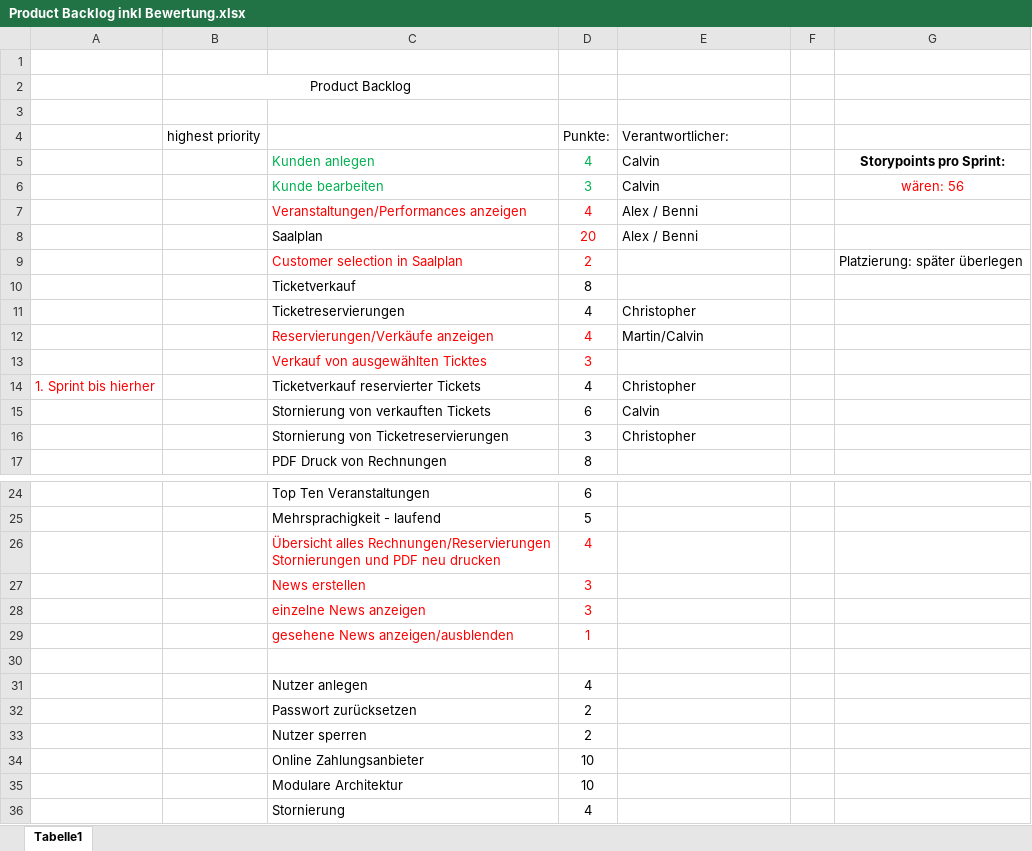
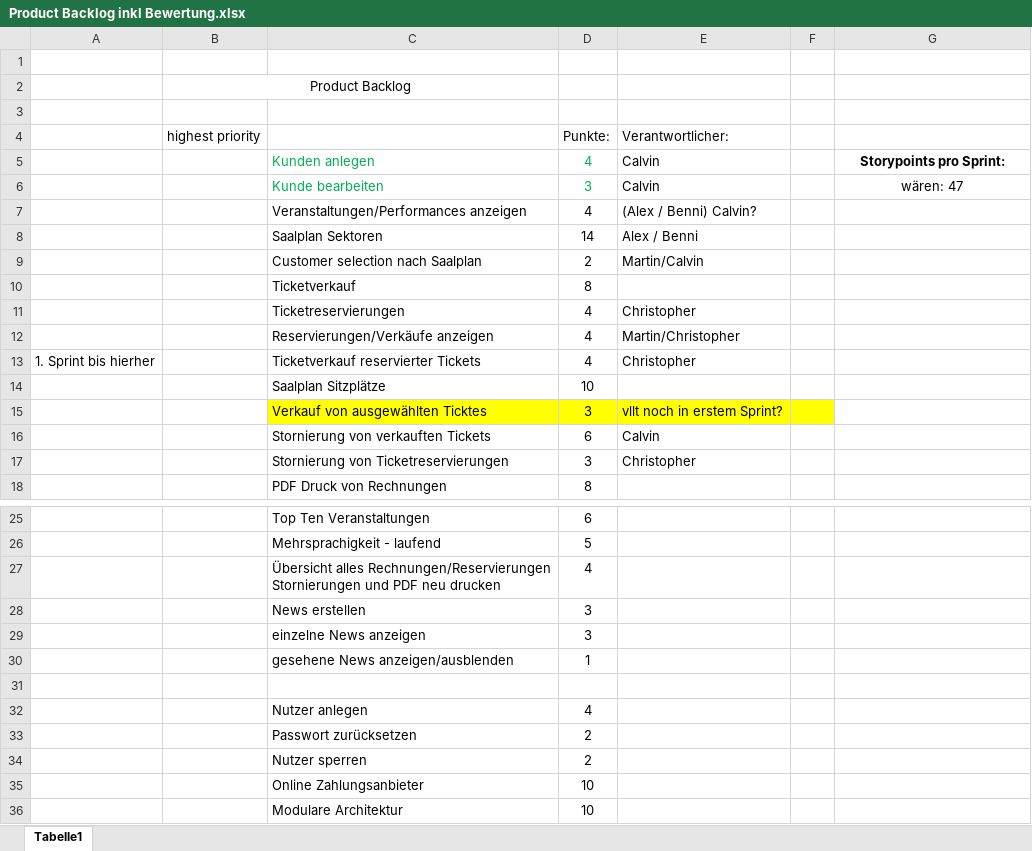
Before and after one commit to martin-kl/2017SS_SEPM_Ticketline, an Excel workbook: documents/Product Backlog inkl Bewertung.xlsx, sheet Tabelle1, drawn as a sheet; only a part is shown, gaps mark what is left out; the shorter side is filled out with more unchanged rows; values as stored, in another font and other column widths than the file's, no borders; removed rows and columns are numbered as before the commit, all else as after; the diff names each change by its address in the sheet, - before the commit and + after, or states it on an @@ line.

Commit message:
added multi language support for all headlines of all tabs and updated Product Backlog after Tutor Meeting

```diff
--- a/documents/Product Backlog inkl Bewertung.xlsx (sheet Tabelle1)
+++ b/documents/Product Backlog inkl Bewertung.xlsx (sheet Tabelle1)
-G6: wären: 56
+G6: wären: 47
-G6 text colour: #FF0000
+G6 text colour: black
-C7:D7 text colour: #FF0000
+C7:D7 text colour: black
-E7 (Verantwortlicher:): Alex / Benni
+E7 (Verantwortlicher:): (Alex / Benni) Calvin?
-row 8:  |  | Saalplan | 20 | Alex / Benni
-row 9:  |  | Customer selection in Saalplan | 2 |  |  | Platzierung: später überlegen
+row 8:  |  | Saalplan Sektoren | 14 | Alex / Benni
+row 9:  |  | Customer selection nach Saalplan | 2 | Martin/Calvin
-C12:D12 text colour: #FF0000
+C12:D12 text colour: black
-E12 (Verantwortlicher:): Martin/Calvin
+E12 (Verantwortlicher:): Martin/Christopher
-row 13:  |  | Verkauf von ausgewählten Ticktes | 3
-A13 text colour: #FF0000
+A13 text colour: black
+row 14:  |  | Saalplan Sitzplätze | 10
+row 15:  |  | Verkauf von ausgewählten Ticktes | 3 | vllt noch in erstem Sprint?
-C27:D30 text colour: #FF0000
+C27:D30 text colour: black
```
Also changed, not shown: 8 other files.
